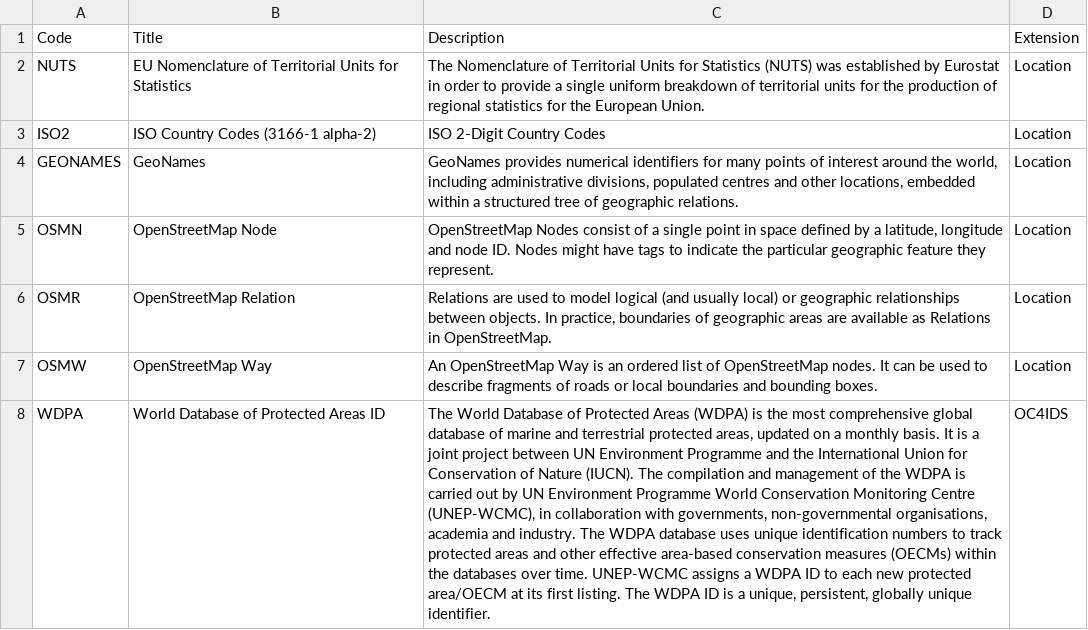
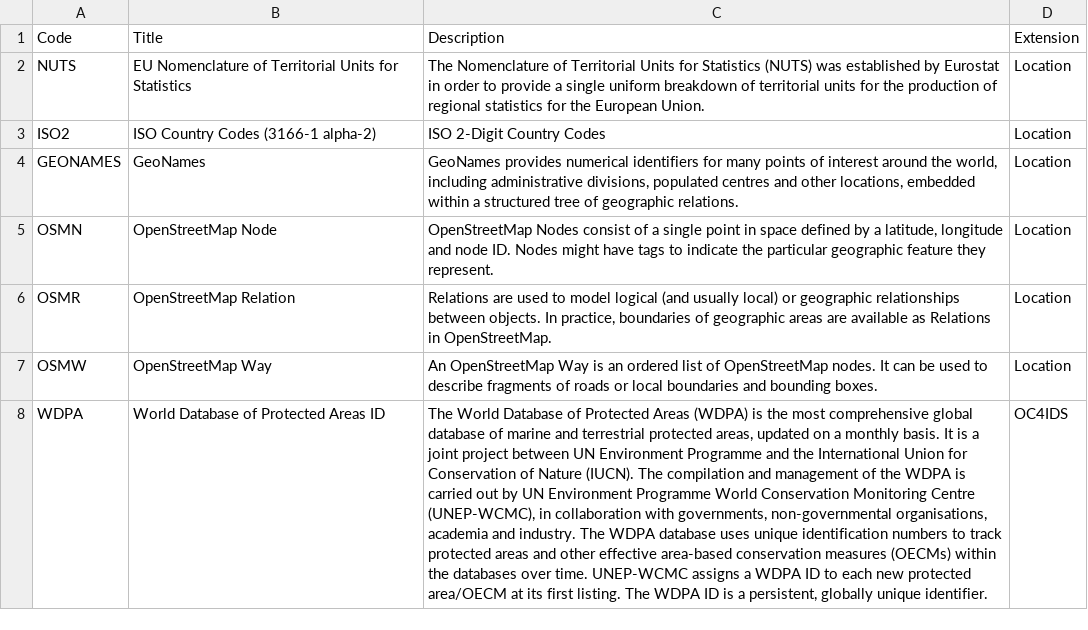
Before and after one commit to open-contracting/infrastructure, a CSV file: schema/project-level/codelists/locationGazetteers.csv, drawn as a sheet; the diff names each change by its address in the sheet, - before the commit and + after, or states it on an @@ line.

Commit message:
Update schema/project-level/codelists/locationGazetteers.csv

```diff
--- a/schema/project-level/codelists/locationGazetteers.csv
+++ b/schema/project-level/codelists/locationGazetteers.csv
-C8 (Description): …is a unique, persistent, globally…
+C8 (Description): …is a persistent, globally…
```
